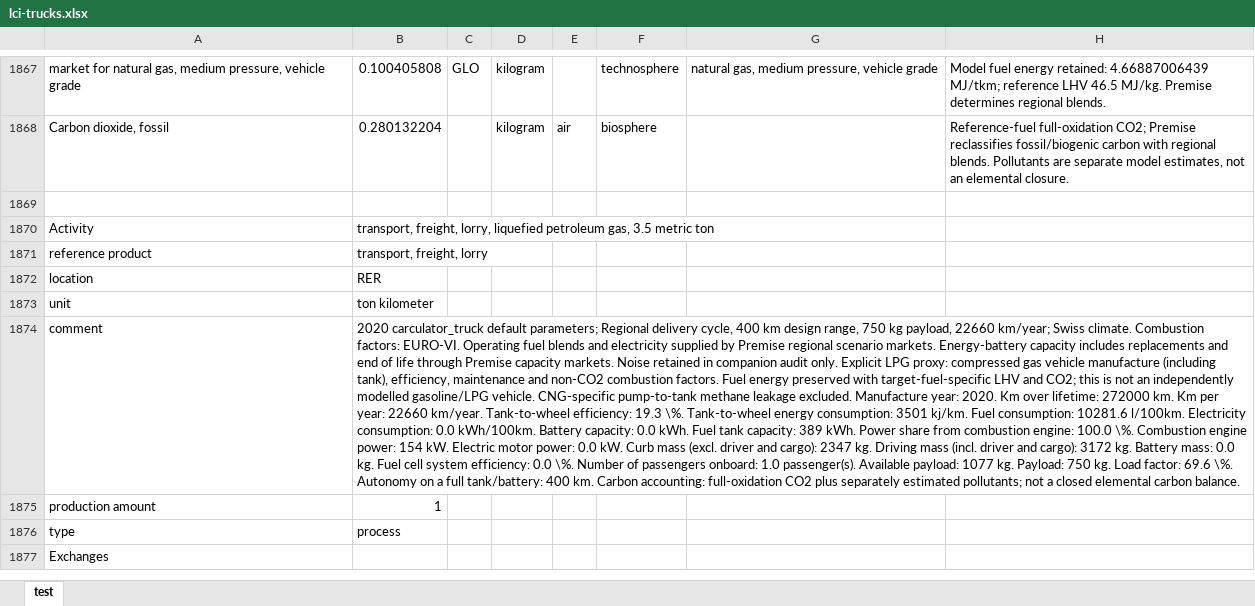
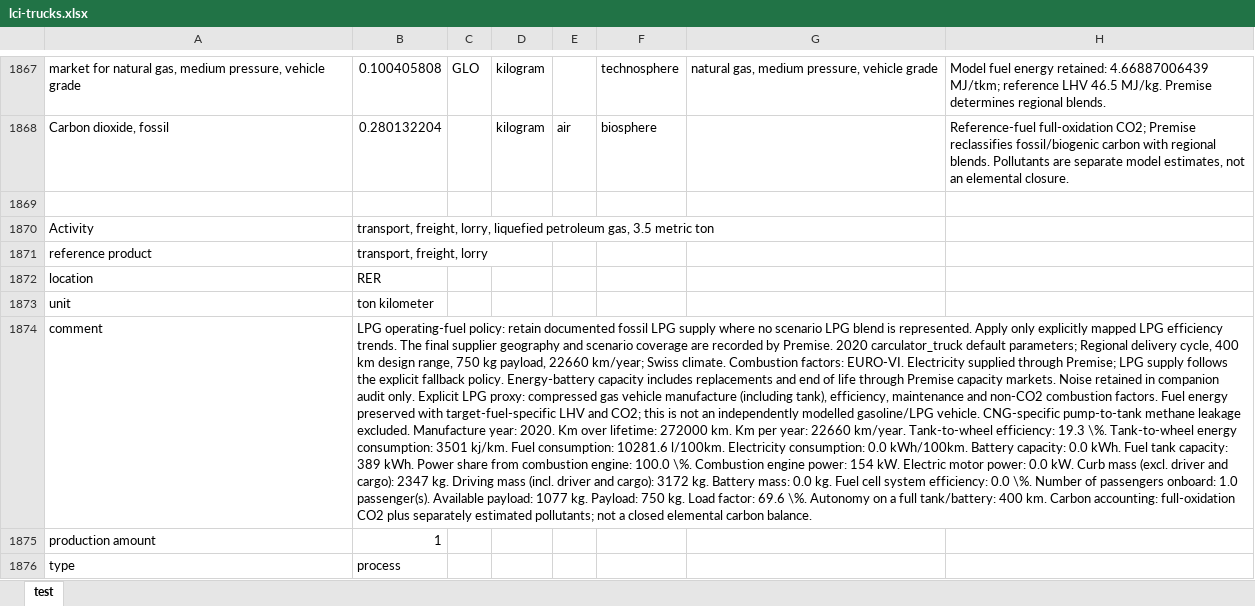
Before and after one commit to polca/premise, an Excel workbook: premise/data/additional_inventories/lci-trucks.xlsx, sheet test, drawn as a sheet; only a part is shown, gaps mark what is left out; the shorter side is filled out with more unchanged rows; values as stored, in another font and other column widths than the file's, no borders; the diff covers the shown part only; the diff names each change by its address in the sheet, - before the commit and + after, or states it on an @@ line.

Commit message:
Document and validate the explicit LPG vehicle fallback

```diff
--- a/premise/data/additional_inventories/lci-trucks.xlsx (sheet test)
+++ b/premise/data/additional_inventories/lci-trucks.xlsx (sheet test)
-B1874: 2020 carculator_truck default parameters; Regional delivery cycle, 400 km design range, 750 kg payload, 22660 km/year; Swiss climate. Combustion factors: EURO-VI. Operating fuel blends and electricity supplied by Premise regional scenario markets. Energy-battery capacity…
+B1874: LPG operating-fuel policy: retain documented fossil LPG supply where no scenario LPG blend is represented. Apply only explicitly mapped LPG efficiency trends. The final supplier geography and scenario coverage are recorded by Premise. 2020 carculator_truck default parameters; Regional delivery cycle, 400 km design range, 750 kg payload, 22660 km/year; Swiss climate. Combustion factors: EURO-VI. Electricity supplied through Premise; LPG supply follows the explicit fallback policy. Energy-battery capacity…
```
Also changed, not shown: 4 added rows and 3 edited cells elsewhere in this sheet, premise/data/additional_inventories/lci-pass_cars.xlsx, 8 other files.
